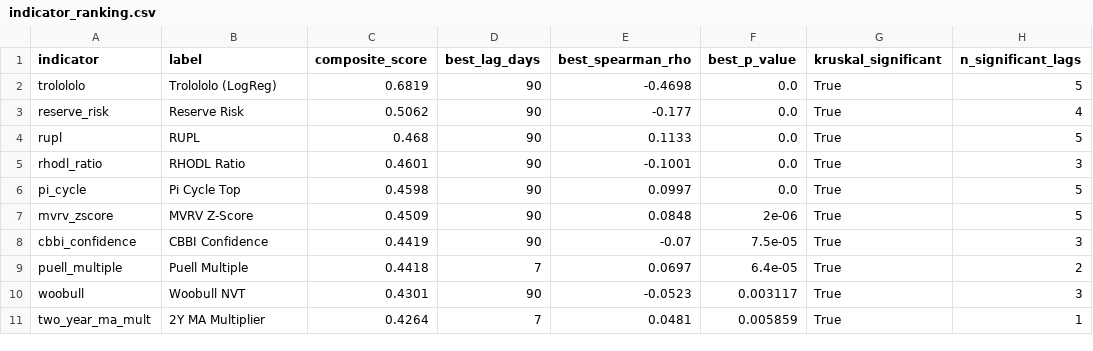
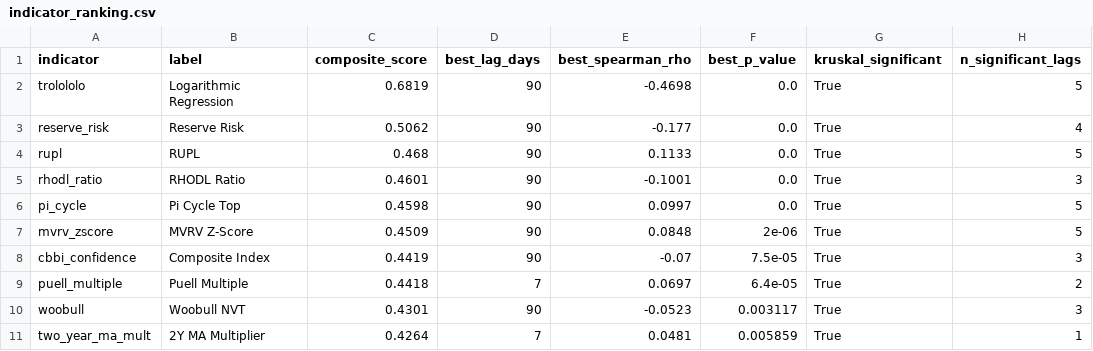
Before and after one commit to bennypepper/cbbi-optimization-research, a CSV file: analysis/indicator_ranking.csv, drawn as a sheet; only a part is shown; the diff names each change by its address in the sheet, - before the commit and + after, or states it on an @@ line.

Commit message:
refactor: rename CBBI references to On-Chain and Trolololo to Logarithmic Regression in analysis scripts and charts

```diff
--- a/analysis/indicator_ranking.csv
+++ b/analysis/indicator_ranking.csv
-B2 (label): Trolololo (LogReg)
+B2 (label): Logarithmic Regression
-B8 (label): CBBI Confidence
+B8 (label): Composite Index
```
Also changed, not shown: 7 other files.
